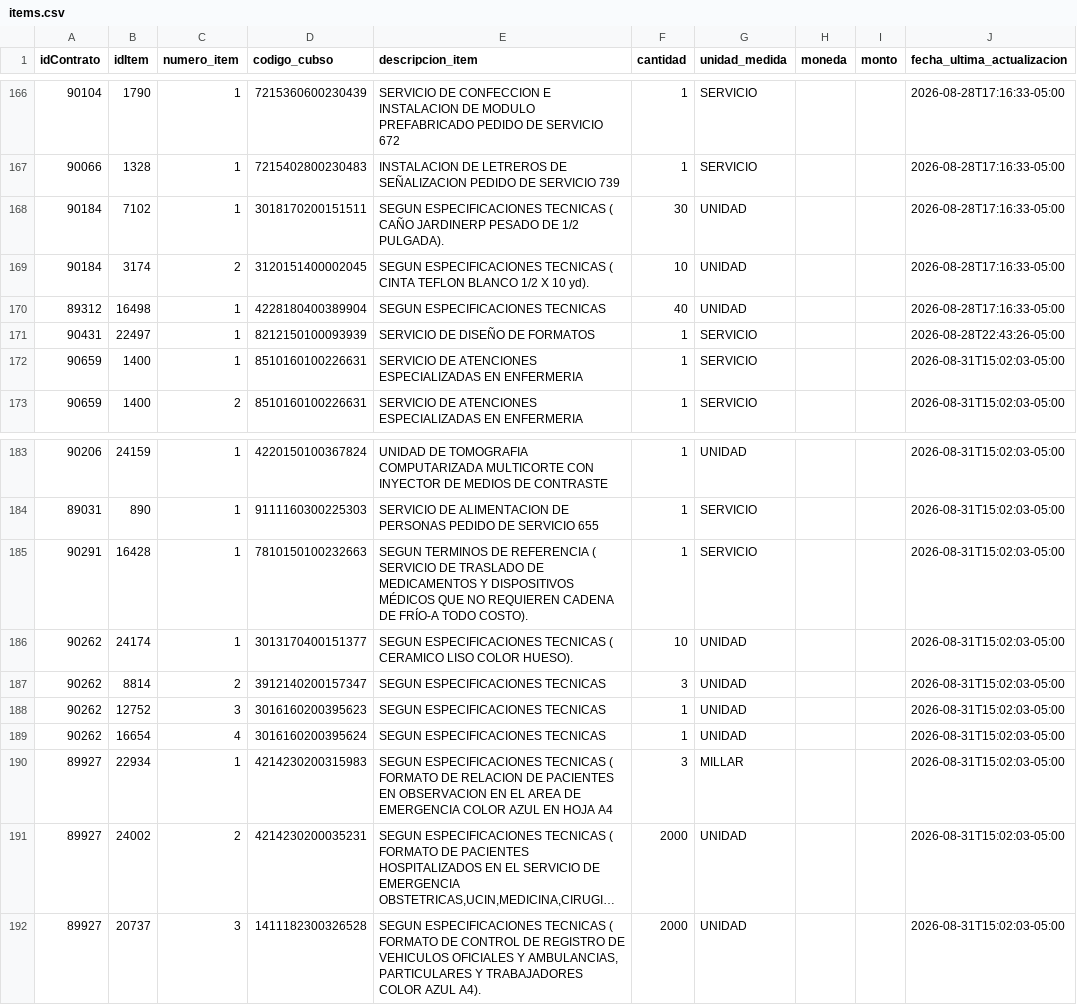
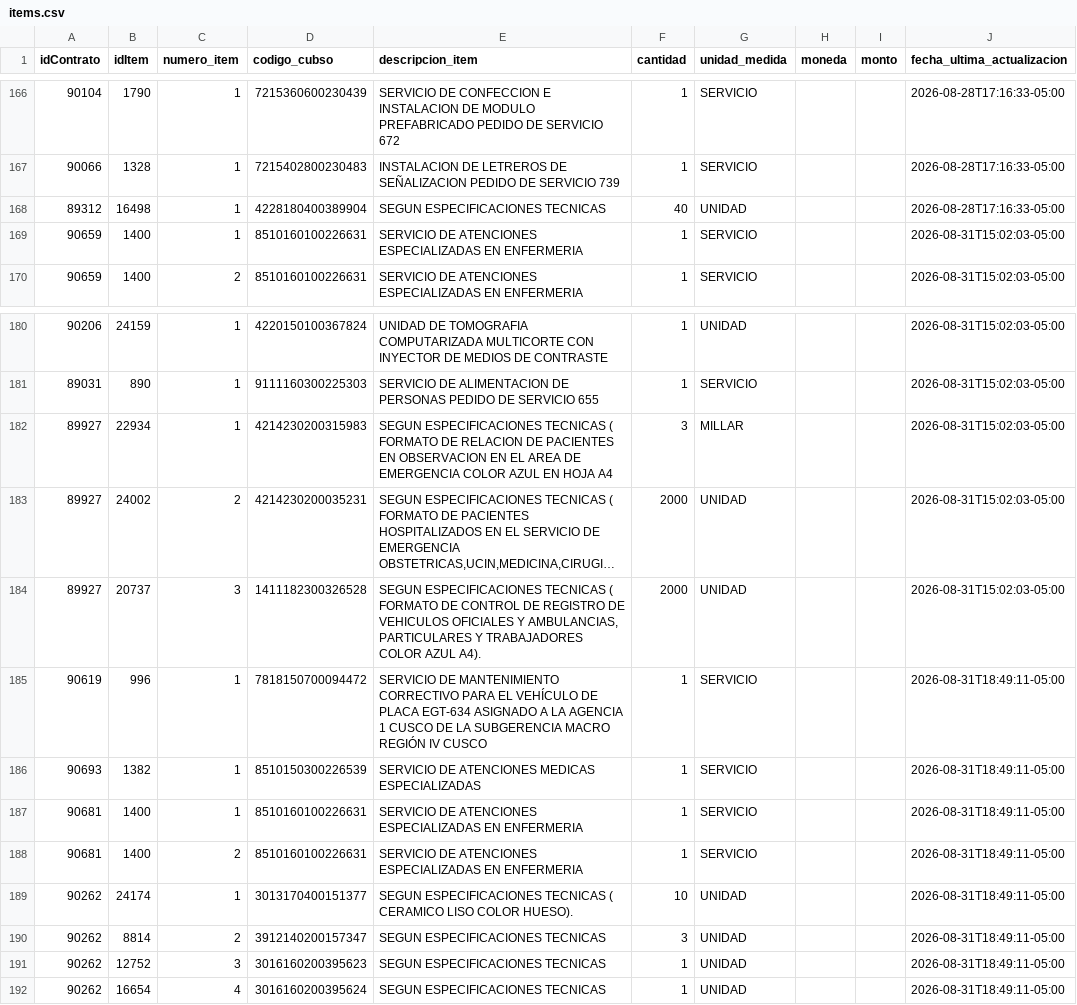
Before and after one commit to Natgato/monitor-seace-cusco, a CSV file: data/items.csv, drawn as a sheet; only a part is shown, gaps mark what is left out; long unchanged cells end in …; removed rows and columns are numbered as before the commit, all else as after; the diff names each change by its address in the sheet, - before the commit and + after, or states it on an @@ line.

```diff
--- a/data/items.csv
+++ b/data/items.csv
-row 168: 90184 | 7102 | 1 | 3018170200151511 | SEGUN ESPECIFICACIONES TECNICAS ( CAÑO JARDINERP PESADO DE 1/2 PULGADA). | 30 | UNIDAD |  |  | 2026-08-28T17:16:33-05:00
-row 169: 90184 | 3174 | 2 | 3120151400002045 | SEGUN ESPECIFICACIONES TECNICAS ( CINTA TEFLON BLANCO 1/2 X 10 yd). | 10 | UNIDAD |  |  | 2026-08-28T17:16:33-05:00
-row 171: 90431 | 22497 | 1 | 8212150100093939 | SERVICIO DE DISEÑO DE FORMATOS | 1 | SERVICIO |  |  | 2026-08-28T22:43:26-05:00
-row 185: 90291 | 16428 | 1 | 7810150100232663 | SEGUN TERMINOS DE REFERENCIA ( SERVICIO DE TRASLADO DE MEDICAMENTOS Y DISPOSITIVOS MÉDICOS QUE NO REQUIEREN CADENA DE FRÍO-A TODO COSTO). | 1 | SERVICIO |  |  | 2026-08-31T15:02:03-05:00
-row 186: 90262 | 24174 | 1 | 3013170400151377 | SEGUN ESPECIFICACIONES TECNICAS ( CERAMICO LISO COLOR HUESO). | 10 | UNIDAD |  |  | 2026-08-31T15:02:03-05:00
-row 187: 90262 | 8814 | 2 | 3912140200157347 | SEGUN ESPECIFICACIONES TECNICAS | 3 | UNIDAD |  |  | 2026-08-31T15:02:03-05:00
-row 188: 90262 | 12752 | 3 | 3016160200395623 | SEGUN ESPECIFICACIONES TECNICAS | 1 | UNIDAD |  |  | 2026-08-31T15:02:03-05:00
-row 189: 90262 | 16654 | 4 | 3016160200395624 | SEGUN ESPECIFICACIONES TECNICAS | 1 | UNIDAD |  |  | 2026-08-31T15:02:03-05:00
+row 185: 90619 | 996 | 1 | 7818150700094472 | SERVICIO DE MANTENIMIENTO CORRECTIVO PARA EL VEHÍCULO DE PLACA EGT-634 ASIGNADO A LA AGENCIA 1 CUSCO DE LA SUBGERENCIA MACRO REGIÓN IV CUSCO | 1 | SERVICIO |  |  | 2026-08-31T18:49:11-05:00
+row 186: 90693 | 1382 | 1 | 8510150300226539 | SERVICIO DE ATENCIONES MEDICAS ESPECIALIZADAS | 1 | SERVICIO |  |  | 2026-08-31T18:49:11-05:00
+row 187: 90681 | 1400 | 1 | 8510160100226631 | SERVICIO DE ATENCIONES ESPECIALIZADAS EN ENFERMERIA | 1 | SERVICIO |  |  | 2026-08-31T18:49:11-05:00
+row 188: 90681 | 1400 | 2 | 8510160100226631 | SERVICIO DE ATENCIONES ESPECIALIZADAS EN ENFERMERIA | 1 | SERVICIO |  |  | 2026-08-31T18:49:11-05:00
+row 189: 90262 | 24174 | 1 | 3013170400151377 | SEGUN ESPECIFICACIONES TECNICAS ( CERAMICO LISO COLOR HUESO). | 10 | UNIDAD |  |  | 2026-08-31T18:49:11-05:00
+row 190: 90262 | 8814 | 2 | 3912140200157347 | SEGUN ESPECIFICACIONES TECNICAS | 3 | UNIDAD |  |  | 2026-08-31T18:49:11-05:00
+row 191: 90262 | 12752 | 3 | 3016160200395623 | SEGUN ESPECIFICACIONES TECNICAS | 1 | UNIDAD |  |  | 2026-08-31T18:49:11-05:00
+row 192: 90262 | 16654 | 4 | 3016160200395624 | SEGUN ESPECIFICACIONES TECNICAS | 1 | UNIDAD |  |  | 2026-08-31T18:49:11-05:00
```
Also changed, not shown: data/contrataciones.csv, 1 other file.
